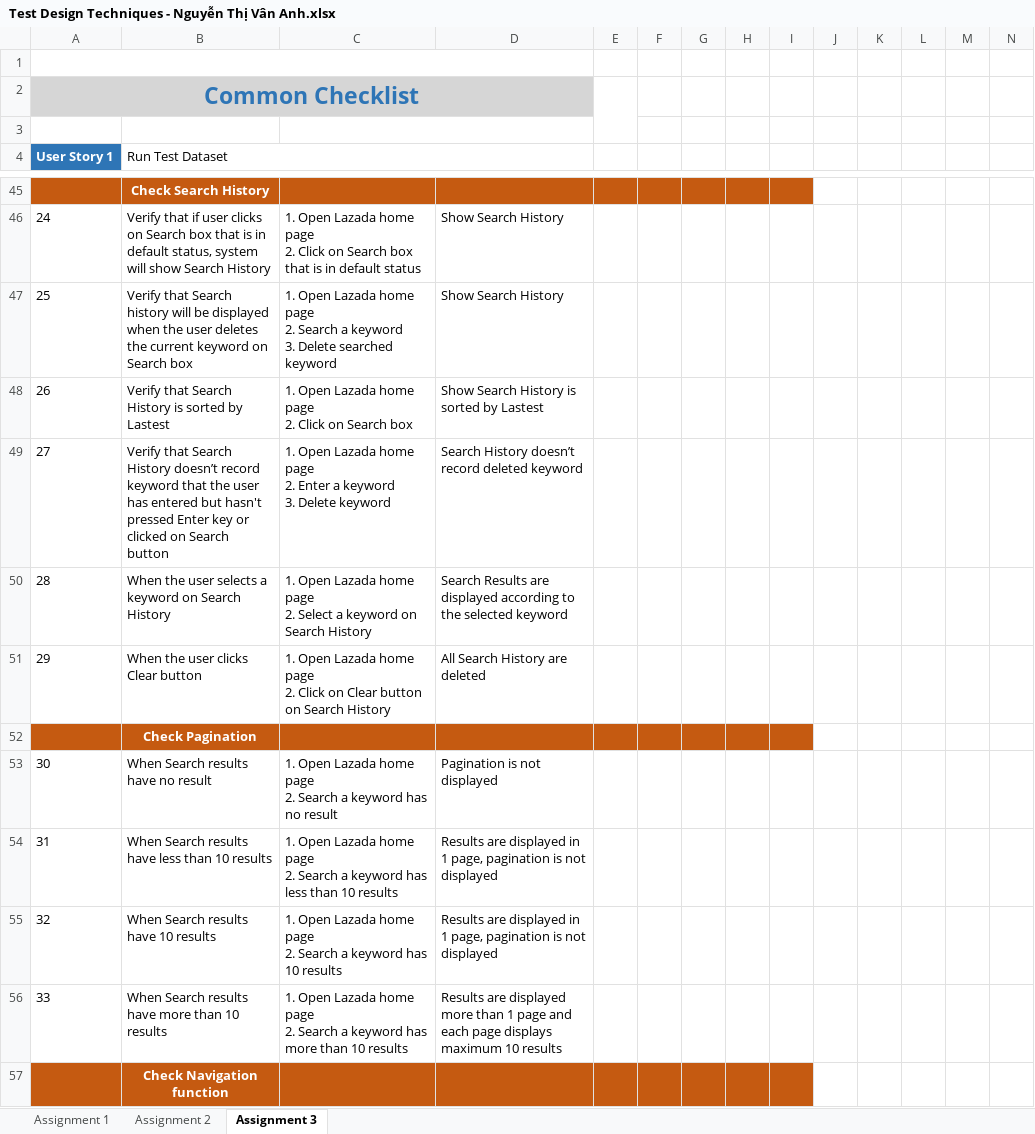
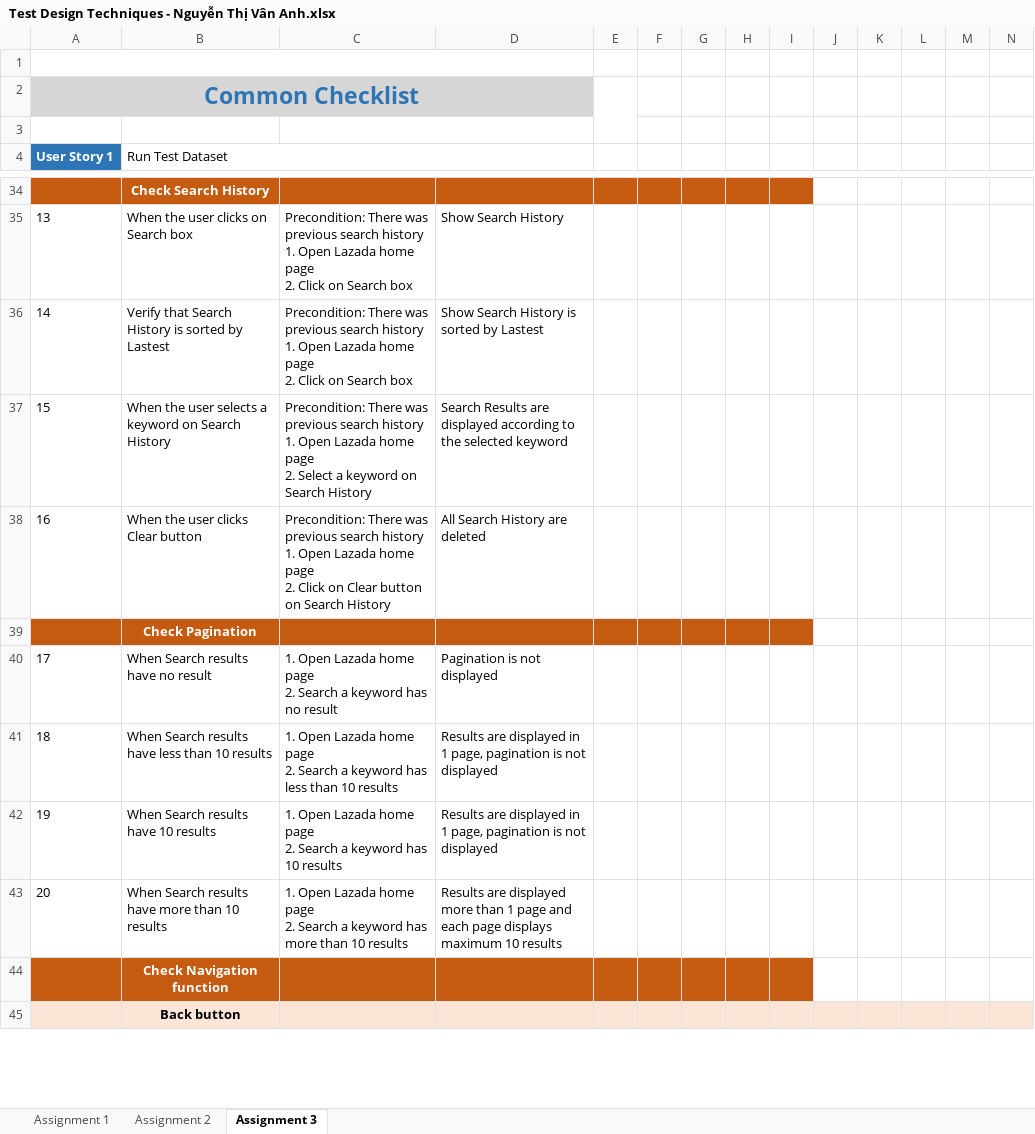
Before and after one commit to anhntv99/Rookies-program-Homeworks, an Excel workbook: Test Design Techniques - Nguyễn Thị Vân Anh.xlsx, sheet Assignment 3, drawn as a sheet; only a part is shown, gaps mark what is left out; the shorter side is filled out with more unchanged rows; values as stored, in another font and other column widths than the file's, no borders; removed rows and columns are numbered as before the commit, all else as after; rows hold the shown columns only; ↵ is a line break in a cell; the diff covers the shown part only; the diff names each change by its address in the sheet, - before the commit and + after, or states it on an @@ line.

```diff
--- a/Test Design Techniques - Nguyễn Thị Vân Anh.xlsx (sheet Assignment 3)
+++ b/Test Design Techniques - Nguyễn Thị Vân Anh.xlsx (sheet Assignment 3)
@@ column A (User Story 1) renumbered between rows 22 and 61 @@
-B35 (Run Test Dataset): Verify that if user clicks on Search box that is in default status, system will show Search History
+B35 (Run Test Dataset): When the user clicks on Search box
-C35: 1. Open Lazada home page ↵ 2. Click on Search box that is in default status
+C35: Precondition: There was previous search history ↵ 1. Open Lazada home page ↵ 2. Click on Search box
-row 47: 25 | Verify that Search history will be displayed when the user deletes the current keyword on Search box | 1. Open Lazada home page ↵ 2. Search a keyword ↵ 3. Delete searched keyword | Show Search History
-C36: 1. Open…
+C36: Precondition: There was previous search history ↵ 1. Open…
-row 49: 27 | Verify that Search History doesn’t record keyword that the user has entered but hasn't pressed Enter key or clicked on Search button | 1. Open Lazada home page ↵ 2. Enter a keyword ↵ 3. Delete keyword | Search History doesn’t record deleted keyword
-C37: 1. Open…
+C37: Precondition: There was previous search history ↵ 1. Open…
-C38: 1. Open…
+C38: Precondition: There was previous search history ↵ 1. Open…
```
Also changed, not shown: 7 added rows, 28 removed rows and 12 edited cells elsewhere in this sheet, sheet Assignment 2, formulas that keep their value, 1 other file.
